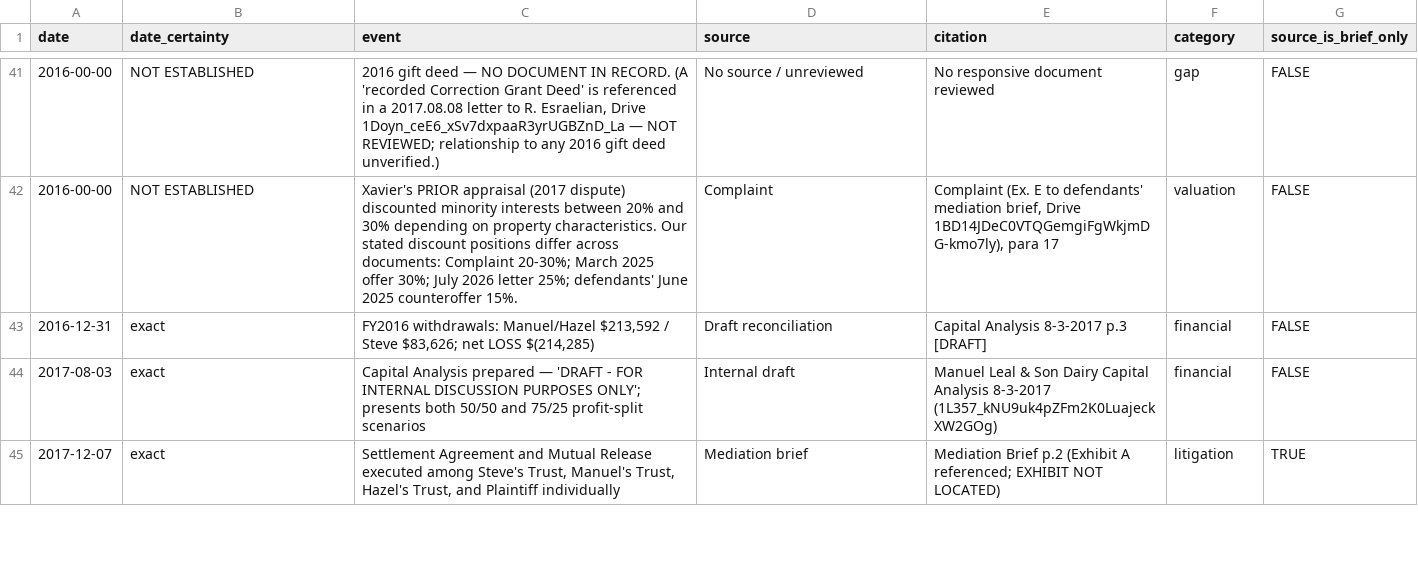
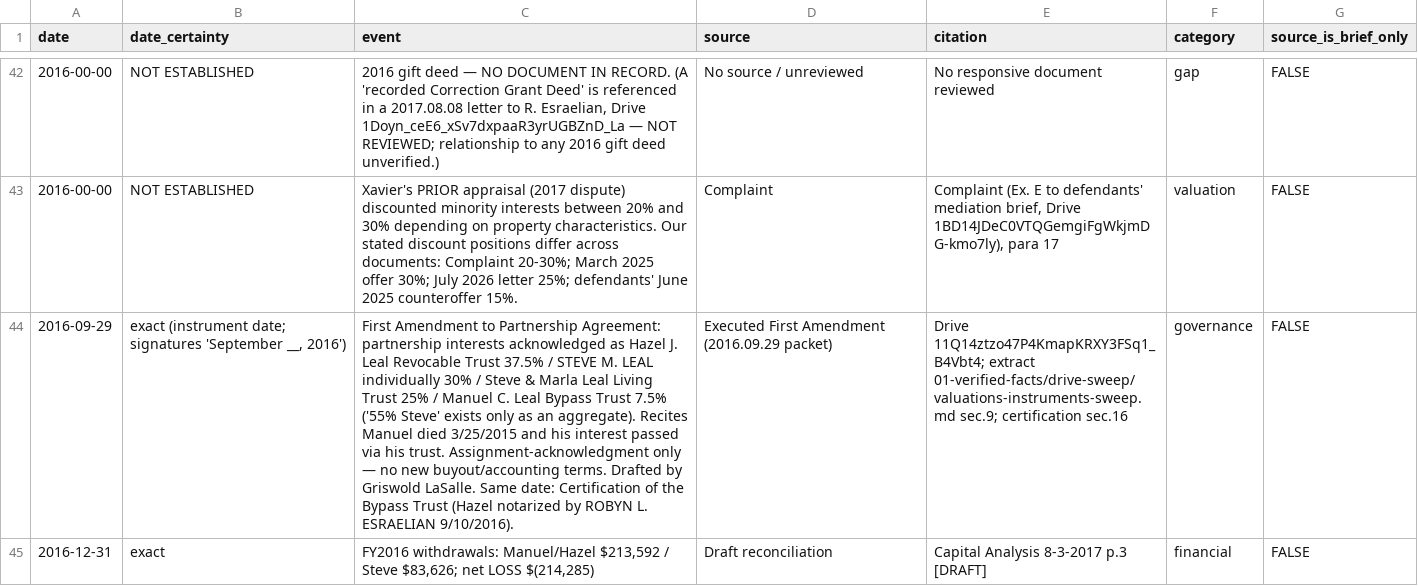
Before and after one commit to jleeel/Leal-Trust-Management, a CSV file: cmc-prep/05-for-brandon/chronology.csv, drawn as a sheet; only a part is shown, gaps mark what is left out; the shorter side is filled out with more unchanged rows; the diff covers the shown part only; the diff names each change by its address in the sheet, - before the commit and + after, or states it on an @@ line.

```diff
--- a/cmc-prep/05-for-brandon/chronology.csv
+++ b/cmc-prep/05-for-brandon/chronology.csv
+row 44: 2016-09-29 | exact (instrument date; signatures 'September __, 2016') | First Amendment to Partnership Agreement: partnership interests acknowledged as Hazel J. Leal Revocable Trust 37.5% / STEVE M. LEAL individually 30% / Steve & Marla Leal Living Trust 25% / Manuel C. Leal Bypass Trust 7.5% ('55% Steve' exists only as an aggregate). Recites Manuel died 3/25/2015 and his interest passed via his trust. Assignment-acknowledgment only — no new buyout/accounting terms. Drafted by Griswold LaSalle. Same date: Certification of the Bypass Trust (Hazel notarized by ROBYN L. ESRAELIAN 9/10/2016). | Executed First Amendment (2016.09.29 packet) | Drive 11Q14ztzo47P4KmapKRXY3FSq1_B4Vbt4; extract 01-verified-facts/drive-sweep/valuations-instruments-sweep.md sec.9; certification sec.16 | governance | FALSE
```
Also changed, not shown: 5 added rows, 1 removed row and 1 edited cell elsewhere in this file, 9 other files.
